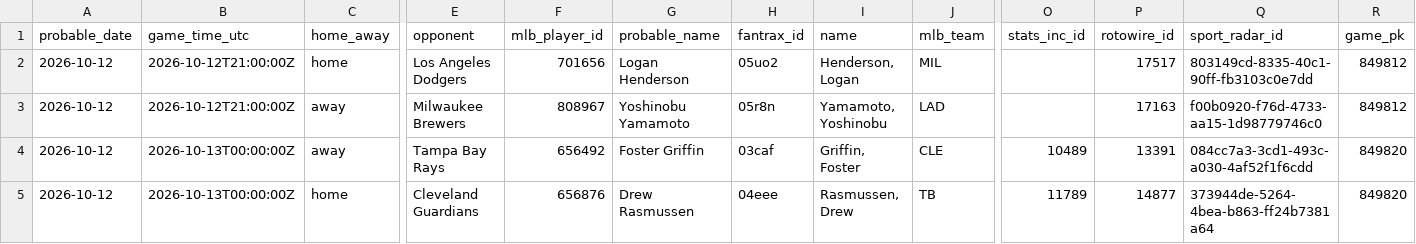
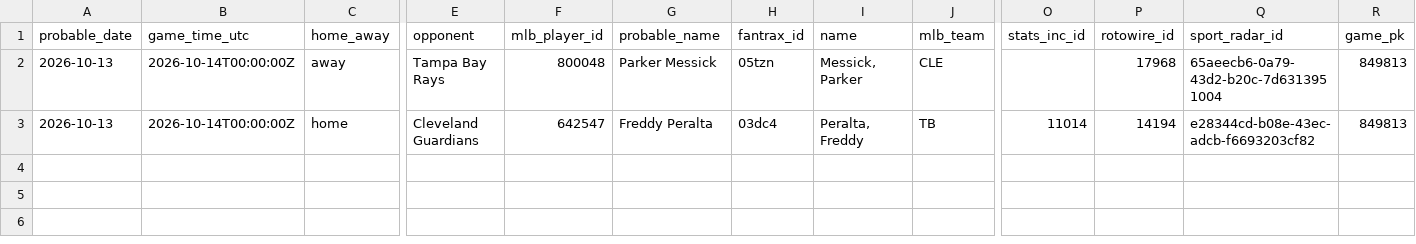
Before and after one commit to youtube-dinner/baseball_analytics, a CSV file: outputs/fantrax_export/fantrax_probable_starters_all_tomorrow_latest.csv, drawn as a sheet; only a part is shown, gaps mark what is left out; removed rows and columns are numbered as before the commit, all else as after; rows hold the shown columns only; the diff names each change by its address in the sheet, - before the commit and + after, or states it on an @@ line.

```diff
--- a/outputs/fantrax_export/fantrax_probable_starters_all_tomorrow_latest.csv
+++ b/outputs/fantrax_export/fantrax_probable_starters_all_tomorrow_latest.csv
-row 2: 2026-10-12 | 2026-10-12T21:00:00Z | home | Los Angeles Dodgers | 701656 | Logan Henderson | 05uo2 | Henderson, Logan | MIL |  | 17517 | 803149cd-8335-40c1-90ff-fb3103c0e7dd | 849812
-row 3: 2026-10-12 | 2026-10-12T21:00:00Z | away | Milwaukee Brewers | 808967 | Yoshinobu Yamamoto | 05r8n | Yamamoto, Yoshinobu | LAD |  | 17163 | f00b0920-f76d-4733-aa15-1d98779746c0 | 849812
-A2:A3 (probable_date): 2026-10-12
+A2:A3 (probable_date): 2026-10-13
-B2:B3 (game_time_utc): 2026-10-13T00:00:00Z
+B2:B3 (game_time_utc): 2026-10-14T00:00:00Z
-F2 (mlb_player_id): 656492
+F2 (mlb_player_id): 800048
-G2 (probable_name): Foster Griffin
+G2 (probable_name): Parker Messick
-H2 (fantrax_id): 03caf
+H2 (fantrax_id): 05tzn
-I2 (name): Griffin, Foster
+I2 (name): Messick, Parker
-O2 (stats_inc_id): 10489
+O2 (stats_inc_id): (empty)
-P2 (rotowire_id): 13391
+P2 (rotowire_id): 17968
-Q2 (sport_radar_id): 084cc7a3-3cd1-493c-a030-4af52f1f6cdd
+Q2 (sport_radar_id): 65aeecb6-0a79-43d2-b20c-7d6313951004
-R2:R3 (game_pk): 849820
+R2:R3 (game_pk): 849813
-F3 (mlb_player_id): 656876
+F3 (mlb_player_id): 642547
-G3 (probable_name): Drew Rasmussen
+G3 (probable_name): Freddy Peralta
-H3 (fantrax_id): 04eee
+H3 (fantrax_id): 03dc4
-I3 (name): Rasmussen, Drew
+I3 (name): Peralta, Freddy
-O3 (stats_inc_id): 11789
+O3 (stats_inc_id): 11014
-P3 (rotowire_id): 14877
+P3 (rotowire_id): 14194
-Q3 (sport_radar_id): 373944de-5264-4bea-b863-ff24b7381a64
+Q3 (sport_radar_id): e28344cd-b08e-43ec-adcb-f6693203cf82
```
Also changed, not shown: outputs/fantasy_baseball_analytics/free_agent_hitters.csv, outputs/fantasy_baseball_analytics/free_agent_pitchers.csv, 12 other files.
